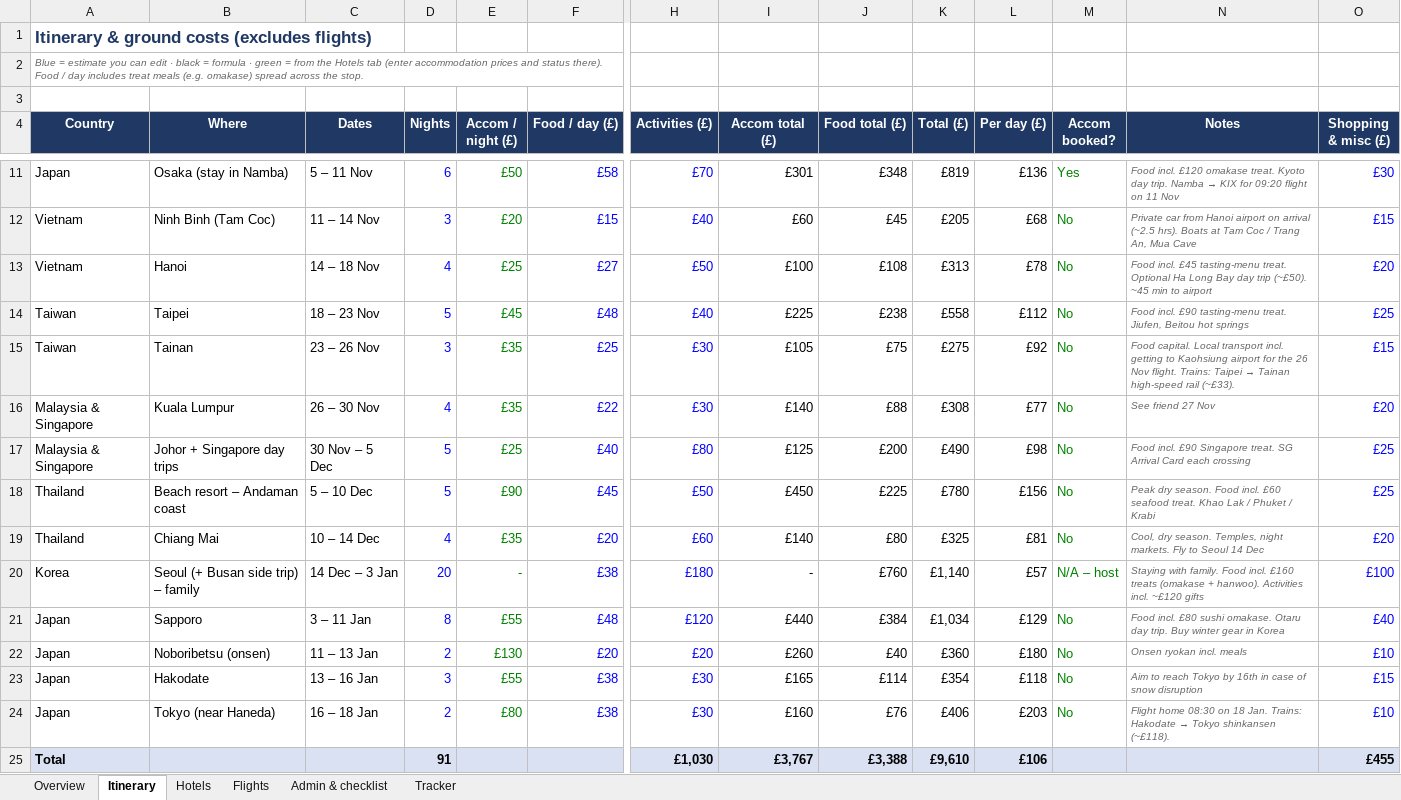
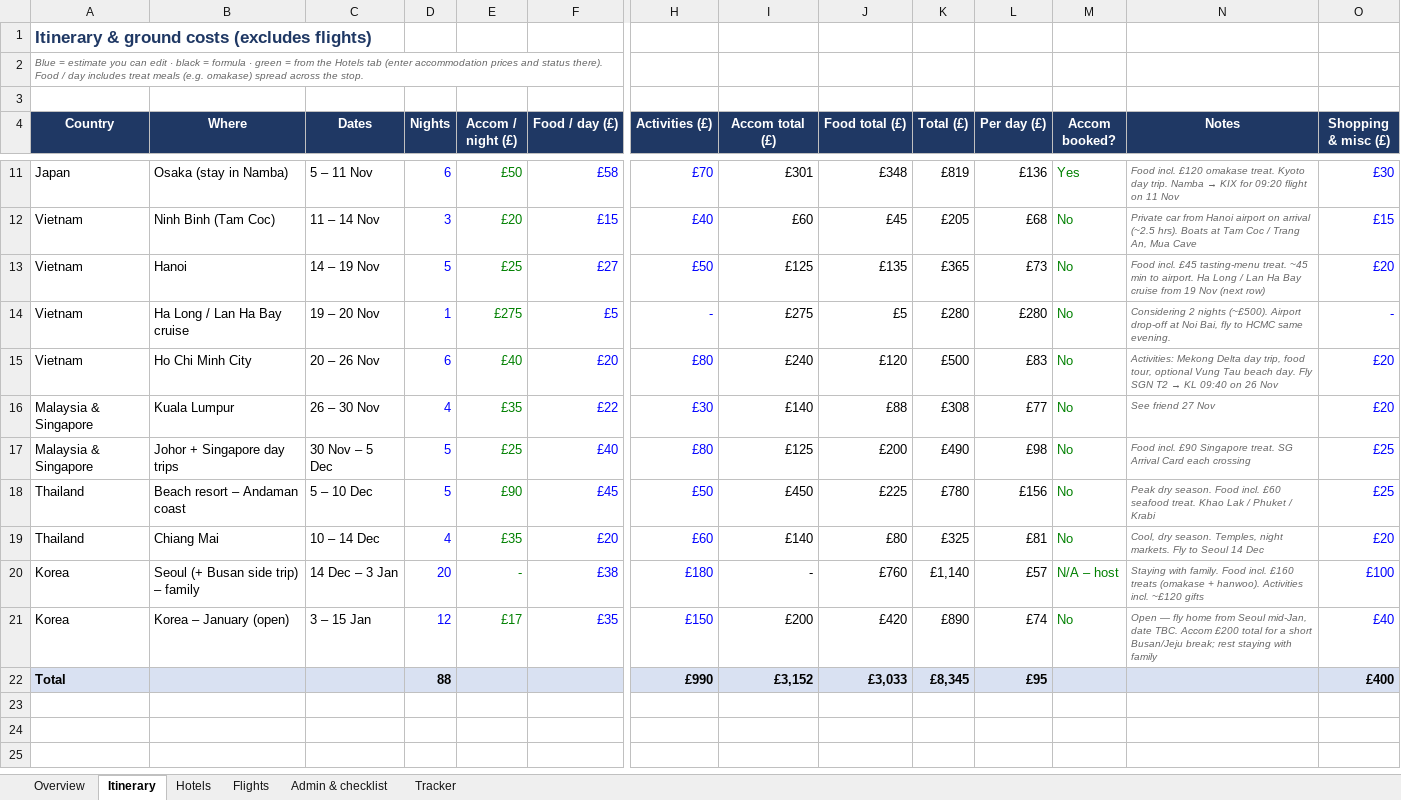
Before and after one commit to mhbae-dev/sabbatical-dashboard, an Excel workbook: Sabbatical_Plan_and_Budget.xlsx, sheet Itinerary, drawn as a sheet; only a part is shown, gaps mark what is left out; values as stored, in another font and other column widths than the file's, no borders; removed rows and columns are numbered as before the commit, all else as after; rows hold the shown columns only; the diff names each change by its address in the sheet, - before the commit and + after, or states it on an @@ line.

```diff
--- a/Sabbatical_Plan_and_Budget.xlsx (sheet Itinerary)
+++ b/Sabbatical_Plan_and_Budget.xlsx (sheet Itinerary)
-C13 (Dates): 14 – 18 Nov
+C13 (Dates): 14 – 19 Nov
-D13 (Nights): 4
+D13 (Nights): 5
-I13 (Accom total (£)): £100
+I13 (Accom total (£)): £125
-J13 (Food total (£)): £108
+J13 (Food total (£)): £135
-K13 (Total (£)): £313
+K13 (Total (£)): £365
-L13 (Per day (£)): £78
+L13 (Per day (£)): £73
-N13 (Notes): …tasting-menu treat. Optional Ha Long Bay day trip (~£50). ~45 min to airport
+N13 (Notes): …tasting-menu treat. ~45 min to airport. Ha Long / Lan Ha Bay cruise from 19 Nov (next row)
-row 14: Taiwan | Taipei | 18 – 23 Nov | 5 | £45 | £48 | £40 | £225 | £238 | £558 | £112 | No | Food incl. £90 tasting-menu treat. Jiufen, Beitou hot springs | £25
-row 15: Taiwan | Tainan | 23 – 26 Nov | 3 | £35 | £25 | £30 | £105 | £75 | £275 | £92 | No | Food capital. Local transport incl. getting to Kaohsiung airport for the 26 Nov flight. Trains: Taipei → Tainan high-speed rail (~£33). | £15
+row 14: Vietnam | Ha Long / Lan Ha Bay cruise | 19 – 20 Nov | 1 | £275 | £5 | - | £275 | £5 | £280 | £280 | No | Considering 2 nights (~£500). Airport drop-off at Noi Bai, fly to HCMC same evening. | -
+row 15: Vietnam | Ho Chi Minh City | 20 – 26 Nov | 6 | £40 | £20 | £80 | £240 | £120 | £500 | £83 | No | Activities: Mekong Delta day trip, food tour, optional Vung Tau beach day. Fly SGN T2 → KL 09:40 on 26 Nov | £20
-row 21: Japan | Sapporo | 3 – 11 Jan | 8 | £55 | £48 | £120 | £440 | £384 | £1,034 | £129 | No | Food incl. £80 sushi omakase. Otaru day trip. Buy winter gear in Korea | £40
-row 22: Japan | Noboribetsu (onsen) | 11 – 13 Jan | 2 | £130 | £20 | £20 | £260 | £40 | £360 | £180 | No | Onsen ryokan incl. meals | £10
-row 23: Japan | Hakodate | 13 – 16 Jan | 3 | £55 | £38 | £30 | £165 | £114 | £354 | £118 | No | Aim to reach Tokyo by 16th in case of snow disruption | £15
-row 24: Japan | Tokyo (near Haneda) | 16 – 18 Jan | 2 | £80 | £38 | £30 | £160 | £76 | £406 | £203 | No | Flight home 08:30 on 18 Jan. Trains: Hakodate → Tokyo shinkansen (~£118). | £10
-row 25: Total |  |  | 91 |  |  | £1,030 | £3,767 | £3,388 | £9,610 | £106 |  |  | £455
+row 21: Korea | Korea – January (open) | 3 – 15 Jan | 12 | £17 | £35 | £150 | £200 | £420 | £890 | £74 | No | Open — fly home from Seoul mid-Jan, date TBC. Accom £200 total for a short Busan/Jeju break; rest staying with family | £40
+row 22: Total |  |  | 88 |  |  | £990 | £3,152 | £3,033 | £8,345 | £95 |  |  | £400
```
Also changed, not shown: sheet Hotels, sheet Overview, sheet Admin & checklist, sheet Flights, formulas that keep their value, 1 other file.
